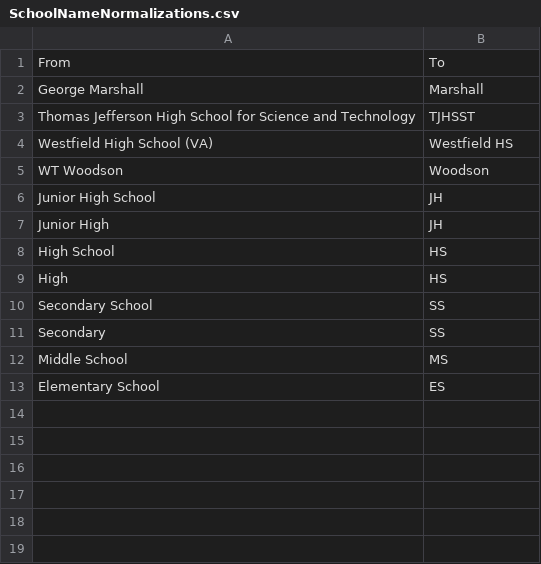
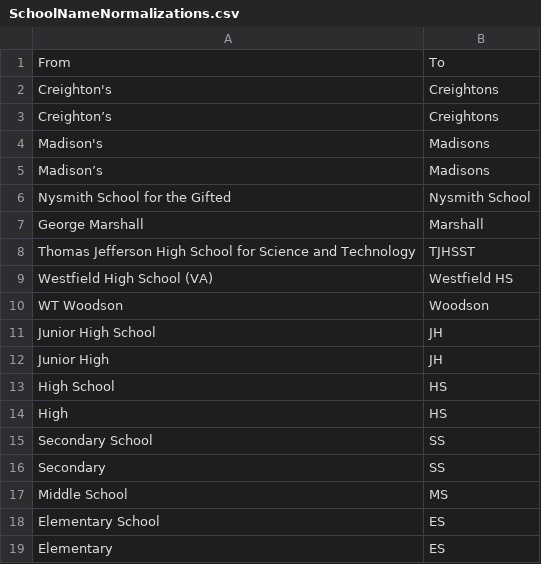
Before and after one commit to IanEmmons/VasoRosterCruncher, a CSV file: src/main/resources/SchoolNameNormalizations.csv, drawn as a sheet.

```diff
--- a/src/main/resources/SchoolNameNormalizations.csv
+++ b/src/main/resources/SchoolNameNormalizations.csv
@@ -1,2 +1,7 @@
 From,To
+Creighton's,Creightons
+Creighton’s,Creightons
+Madison's,Madisons
+Madison’s,Madisons
+Nysmith School for the Gifted,Nysmith School
 George Marshall,Marshall
@@ -13 +18,2 @@ Middle School,MS
 Elementary School,ES
+Elementary,ES
```
Also changed, not shown: src/main/resources/coaches.csv, 7 other files.
